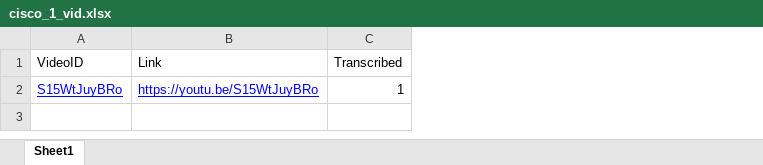
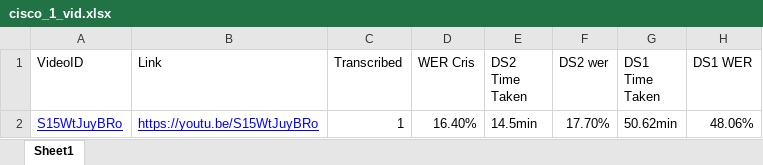
Before and after one commit to dalonlobo/asr, an Excel workbook: cris_demo/cisco_1_vid.xlsx, sheet Sheet1, drawn as a sheet; values as stored, in another font and other column widths than the file's, no borders; the diff names each change by its address in the sheet, - before the commit and + after, or states it on an @@ line.

```diff
--- a/cris_demo/cisco_1_vid.xlsx (sheet Sheet1)
+++ b/cris_demo/cisco_1_vid.xlsx (sheet Sheet1)
+column D (WER Cris), row 2: 16.40%
+column E (DS2 Time Taken), row 2: 14.5min
+column F (DS2 wer), row 2: 17.70%
+column G (DS1 Time Taken), row 2: 50.62min
+column H (DS1 WER), row 2: 48.06%
```
Also changed, not shown: 14 other files.
